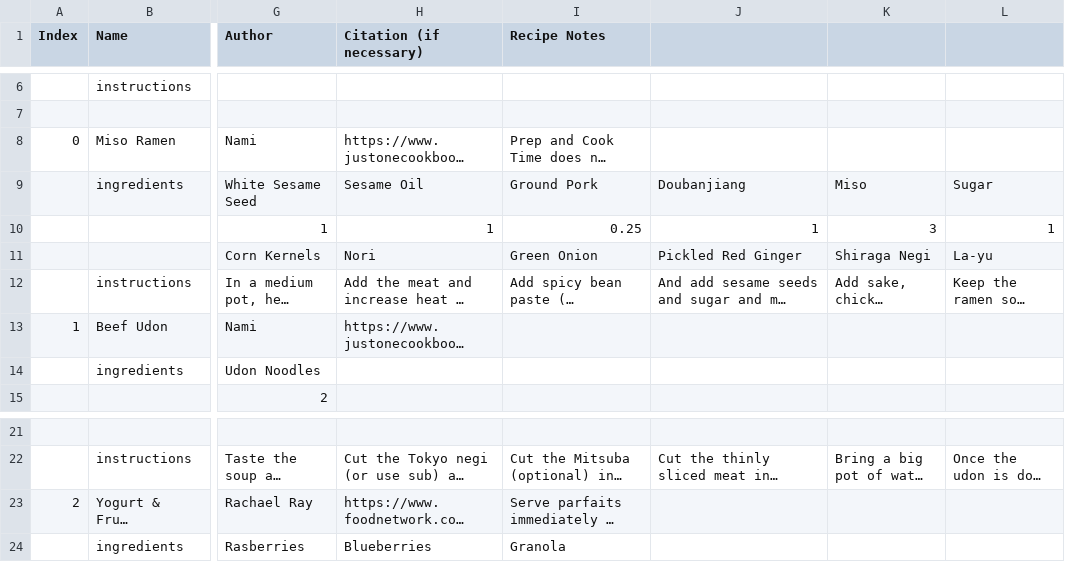
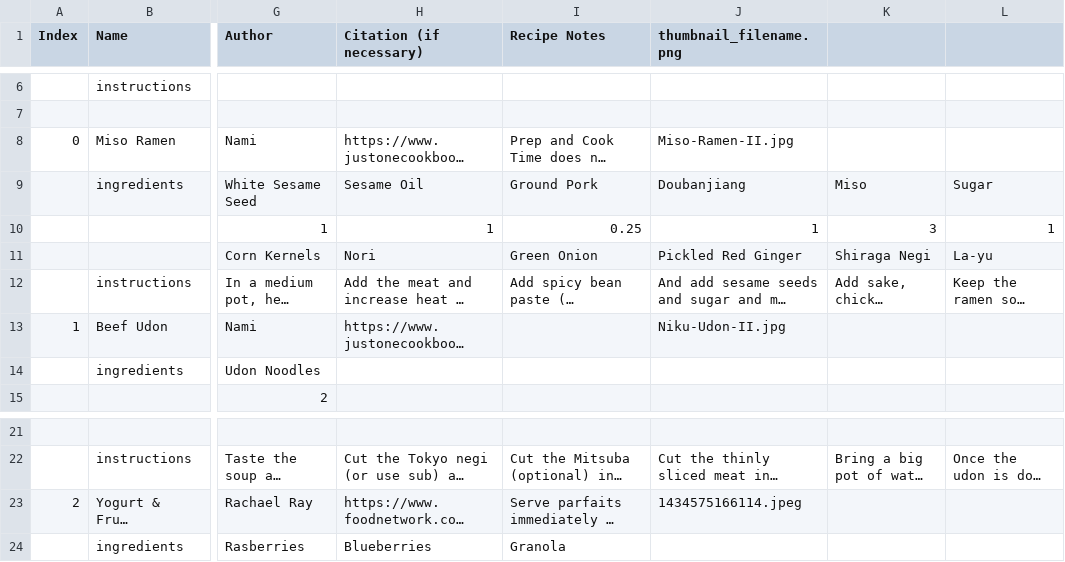
Before and after one commit to Rith-GitHub/FoodJI, a CSV file: recipes.csv, drawn as a sheet; only a part is shown, gaps mark what is left out; long unchanged cells end in …; the diff names each change by its address in the sheet, - before the commit and + after, or states it on an @@ line.

Commit message:
recipe objects now store thumbnail images csv format altered slightlty. Functionality for saving directory filepath to image and for getting recipe image added.

```diff
--- a/recipes.csv
+++ b/recipes.csv
-J1: (empty)
+J1: thumbnail_filename.png
-J8 (thumbnail_filename.png): (empty)
+J8 (thumbnail_filename.png): Miso-Ramen-II.jpg
-J13 (thumbnail_filename.png): (empty)
+J13 (thumbnail_filename.png): Niku-Udon-II.jpg
-J23 (thumbnail_filename.png): (empty)
+J23 (thumbnail_filename.png): 1434575166114.jpeg
```
Also changed, not shown: 4 other files.
